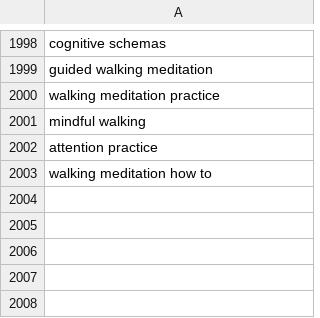
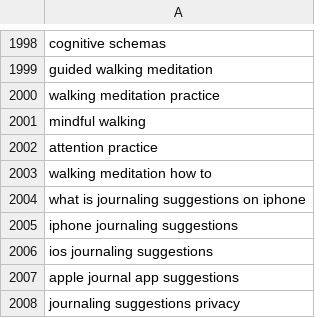
Before and after one commit to charliesheep7/demiwebsite, a CSV file: .claude/skills/demimanifest-blog-writer/written.csv, drawn as a sheet; only a part is shown, gaps mark what is left out.

```diff
--- a/.claude/skills/demimanifest-blog-writer/written.csv
+++ b/.claude/skills/demimanifest-blog-writer/written.csv
@@ -2003 +2003,6 @@ attention practice
 walking meditation how to
+what is journaling suggestions on iphone
+iphone journaling suggestions
+ios journaling suggestions
+apple journal app suggestions
+journaling suggestions privacy
```
Also changed, not shown: 2 other files.
